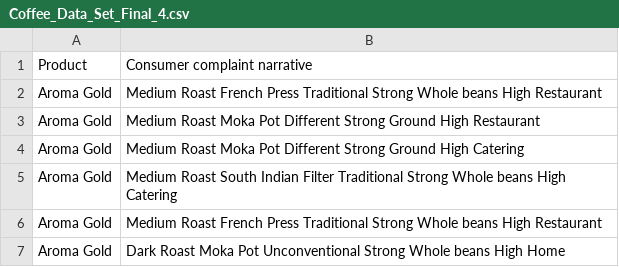
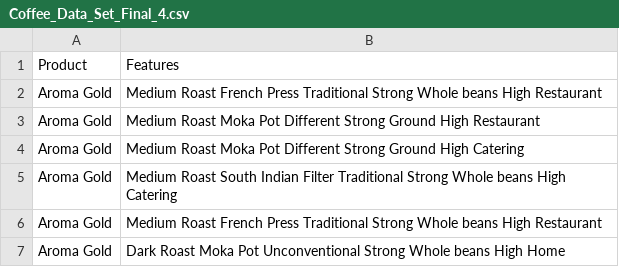
Before and after one commit to meetkarthiksv89/coffeeengine-web, a CSV file: Coffee_Data_Set_Final_4.csv, drawn as a sheet; only a part is shown.

```diff
--- a/Coffee_Data_Set_Final_4.csv
+++ b/Coffee_Data_Set_Final_4.csv
@@ -1,2 +1,2 @@
-Product,Consumer complaint narrative
+Product,Features
 Aroma Gold,Medium Roast	French Press	Traditional	Strong	Whole beans	High	Restaurant
```
Also changed, not shown: 1 other file.
